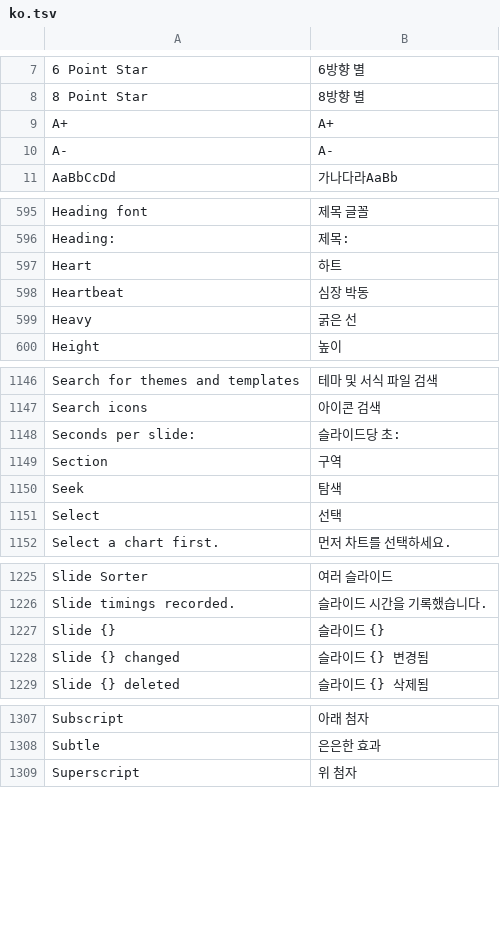
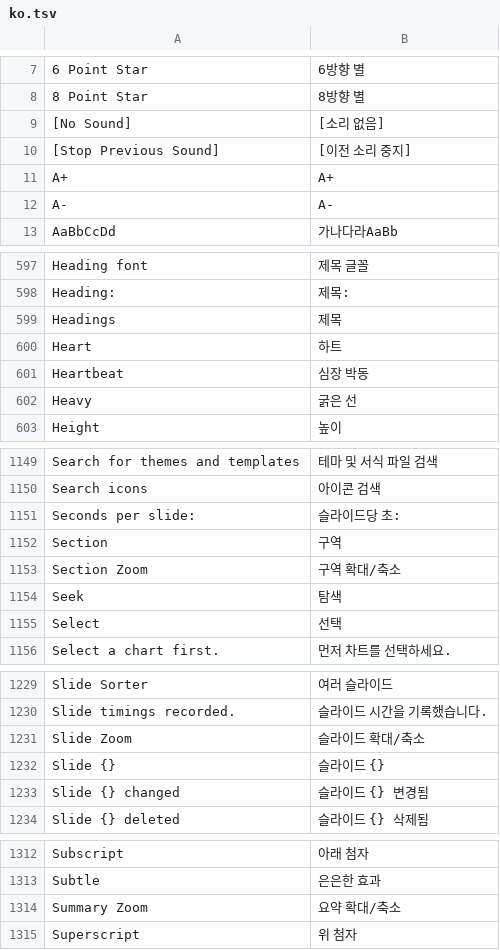
Before and after one commit to BBQ-MAN/deckcraft, a TSV file: crates/ui-egui/src/i18n/ko.tsv, drawn as a sheet; only a part is shown, gaps mark what is left out; the diff names each change by its address in the sheet, - before the commit and + after, or states it on an @@ line.

```diff
--- a/crates/ui-egui/src/i18n/ko.tsv
+++ b/crates/ui-egui/src/i18n/ko.tsv
+row 9: [No Sound] | [소리 없음]
+row 10: [Stop Previous Sound] | [이전 소리 중지]
+row 599: Headings | 제목
+row 1153: Section Zoom | 구역 확대/축소
+row 1231: Slide Zoom | 슬라이드 확대/축소
+row 1314: Summary Zoom | 요약 확대/축소
```
Also changed, not shown: 1 other file.
